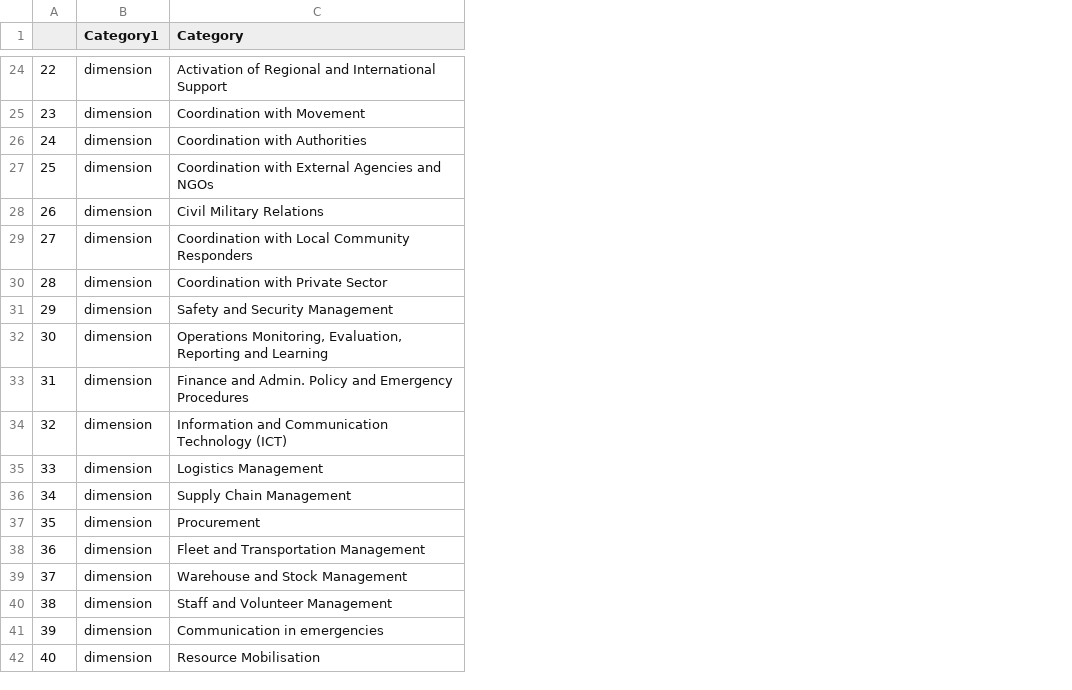
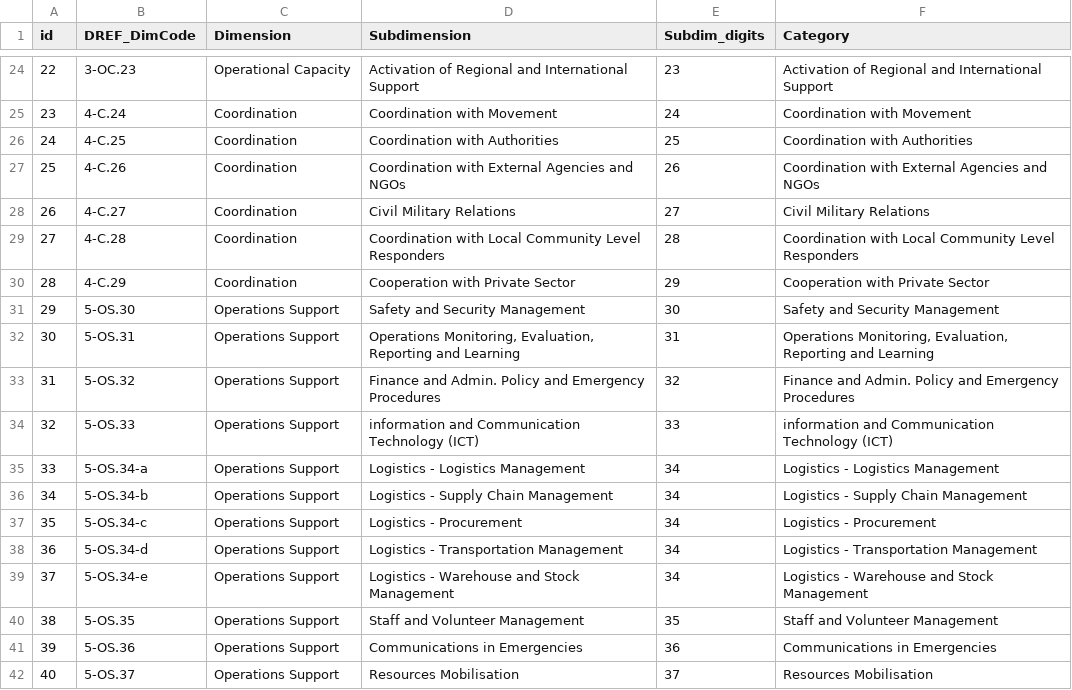
Before and after one commit to IFRCGo/DREF-NLP, a CSV file: dref_tagging/dref_tagging/config/tags_dict.csv, drawn as a sheet; only a part is shown, gaps mark what is left out; removed rows and columns are numbered as before the commit, all else as after; the diff covers the shown part only; the diff names each change by its address in the sheet, - before the commit and + after, or states it on an @@ line.

```diff
--- a/dref_tagging/dref_tagging/config/tags_dict.csv
+++ b/dref_tagging/dref_tagging/config/tags_dict.csv
-column B (Category1), rows 24-42: all dimension
+column B (DREF_DimCode), rows 24-42: 3-OC.23 | 4-C.24 | 4-C.25 | 4-C.26 | 4-C.27 | 4-C.28 | 4-C.29 | 5-OS.30 | 5-OS.31 | 5-OS.32 | 5-OS.33 | 5-OS.34-a | 5-OS.34-b | 5-OS.34-c | 5-OS.34-d | 5-OS.34-e | 5-OS.35 | 5-OS.36 | 5-OS.37
+column C (Dimension), rows 24-42: Operational Capacity | Coordination | Coordination | Coordination | Coordination | Coordination | Coordination | Operations Support | Operations Support | Operations Support | Operations Support | Operations Support | Operations Support | Operations Support | Operations Support | Operations Support | Operations Support | Operations Support | Operations Support
+column D (Subdimension), rows 24-42: Activation of Regional and International Support | Coordination with Movement | Coordination with Authorities | Coordination with External Agencies and NGOs | Civil Military Relations | Coordination with Local Community Level Responders | Cooperation with Private Sector | Safety and Security Management | Operations Monitoring, Evaluation, Reporting and Learning | Finance and Admin. Policy and Emergency Procedures | information and Communication Technology (ICT) | Logistics - Logistics Management | Logistics - Supply Chain Management | Logistics - Procurement | Logistics - Transportation Management | Logistics - Warehouse and Stock Management | Staff and Volunteer Management | Communications in Emergencies | Resources Mobilisation
+column E (Subdim_digits), rows 24-42: 23 | 24 | 25 | 26 | 27 | 28 | 29 | 30 | 31 | 32 | 33 | 34 | 34 | 34 | 34 | 34 | 35 | 36 | 37
-A1: (empty)
+A1: id
-F29 (Category): …Local Community Responders
+F29 (Category): …Local Community Level Responders
-F30 (Category): Coordination with Private Sector
+F30 (Category): Cooperation with Private Sector
-F34 (Category): Information and Communication…
+F34 (Category): information and Communication…
-F35 (Category): Logistics Management
+F35 (Category): Logistics - Logistics Management
-F36 (Category): Supply Chain Management
+F36 (Category): Logistics - Supply Chain Management
-F37 (Category): Procurement
+F37 (Category): Logistics - Procurement
-F38 (Category): Fleet and Transportation Management
+F38 (Category): Logistics - Transportation Management
-F39 (Category): Warehouse and Stock Management
+F39 (Category): Logistics - Warehouse and Stock Management
-F41 (Category): Communication in emergencies
+F41 (Category): Communications in Emergencies
-F42 (Category): Resource Mobilisation
+F42 (Category): Resources Mobilisation
```
Also changed, not shown: 12 edited cells elsewhere in this file, dref_tagging/dref_tagging/config/DREF_spec.csv, 6 other files.
